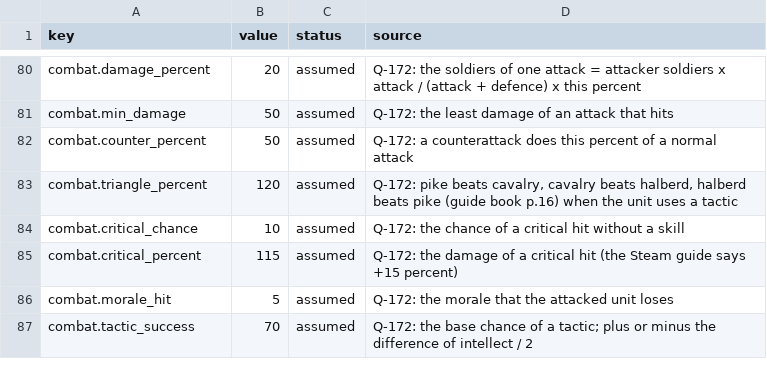
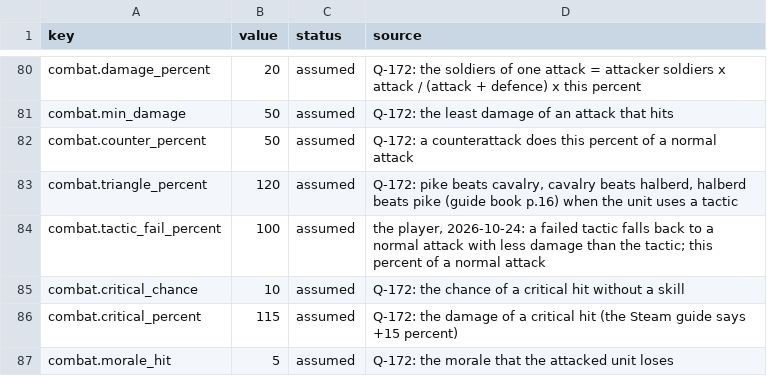
Before and after one commit to yksi7417/sanguodream, a TSV file: data/civil_war/rules.tsv, drawn as a sheet; only a part is shown, gaps mark what is left out; the shorter side is filled out with more unchanged rows; the diff names each change by its address in the sheet, - before the commit and + after, or states it on an @@ line.

```diff
--- a/data/civil_war/rules.tsv
+++ b/data/civil_war/rules.tsv
+row 84: combat.tactic_fail_percent | 100 | assumed | the player, 2026-10-24: a failed tactic falls back to a normal attack with less damage than the tactic; this percent of a normal attack
```
Also changed, not shown: data/placeholder/event_tones.tsv, data/placeholder/rules.tsv, 10 other files.
